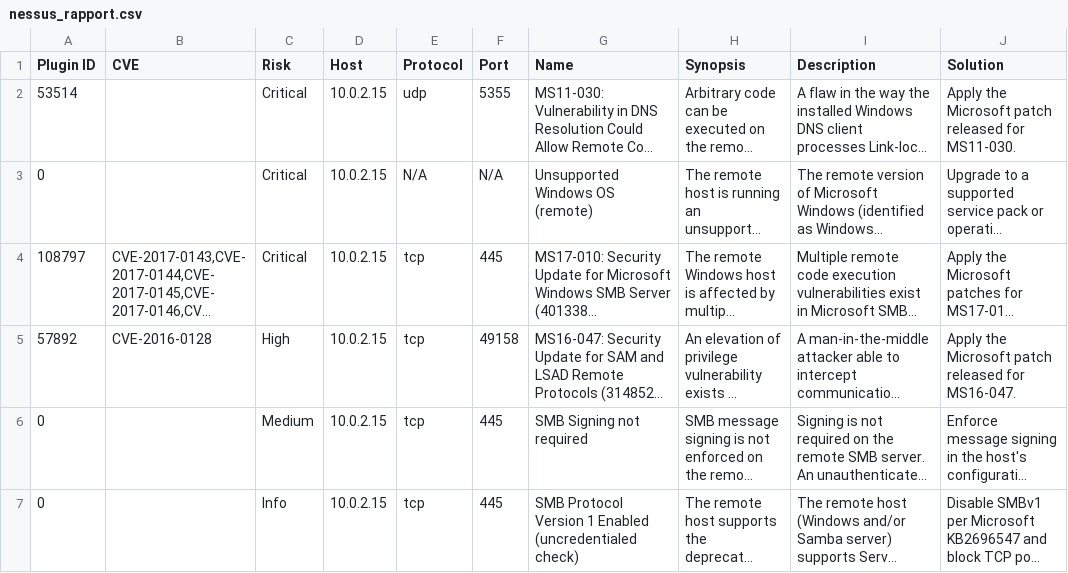
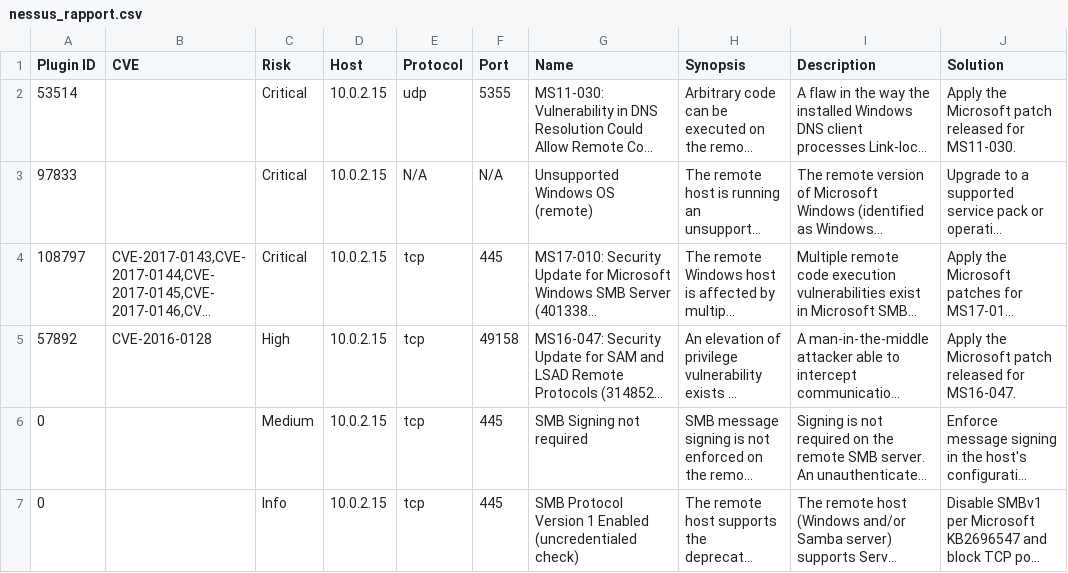
Before and after one commit to HuseynliTurane/holbertonschool-cyber_security, a CSV file: vulnerability_research_exploitation/0x00_vulnerability/nessus_rapport.csv, drawn as a sheet; long unchanged cells end in …; the diff names each change by its address in the sheet, - before the commit and + after, or states it on an @@ line.

Commit message:
cyber

```diff
--- a/vulnerability_research_exploitation/0x00_vulnerability/nessus_rapport.csv
+++ b/vulnerability_research_exploitation/0x00_vulnerability/nessus_rapport.csv
-A3 (Plugin ID): 0
+A3 (Plugin ID): 97833
```
